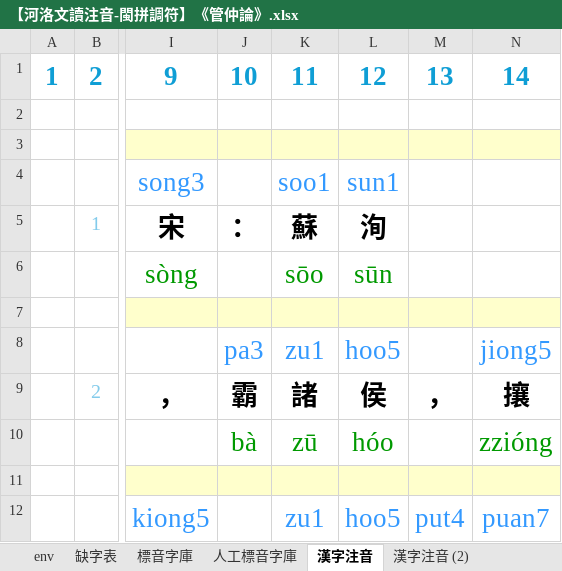
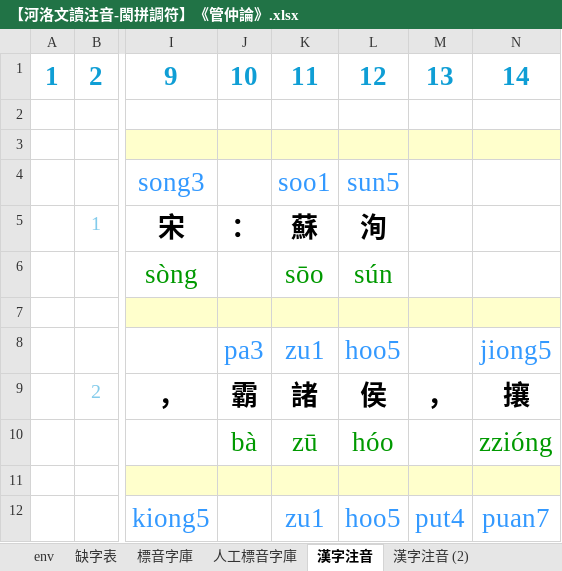
Before and after one commit to AlanJui/Piau-Im, an Excel workbook: output7/【河洛文讀注音-閩拼調符】《管仲論》.xlsx, sheet 漢字注音, drawn as a sheet; only a part is shown, gaps mark what is left out; values as stored, in another font and other column widths than the file's, no borders; conditional formats not drawn; the diff names each change by its address in the sheet, - before the commit and + after, or states it on an @@ line.

```diff
--- a/output7/【河洛文讀注音-閩拼調符】《管仲論》.xlsx (sheet 漢字注音)
+++ b/output7/【河洛文讀注音-閩拼調符】《管仲論》.xlsx (sheet 漢字注音)
-L4: sun1
+L4: sun5
-L6: sūn
+L6: sún
```
Also changed, not shown: sheet 標音字庫, 5 other files.
